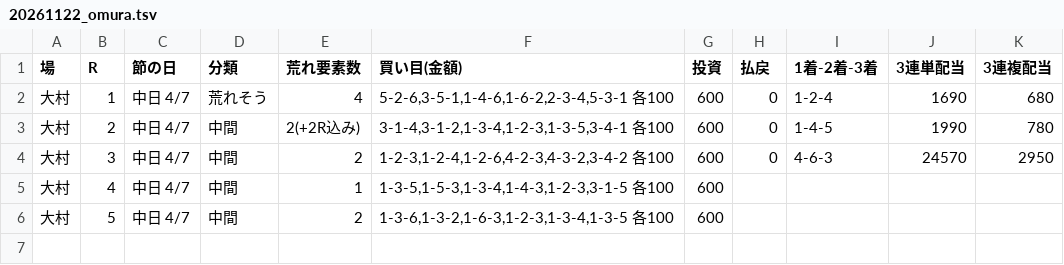
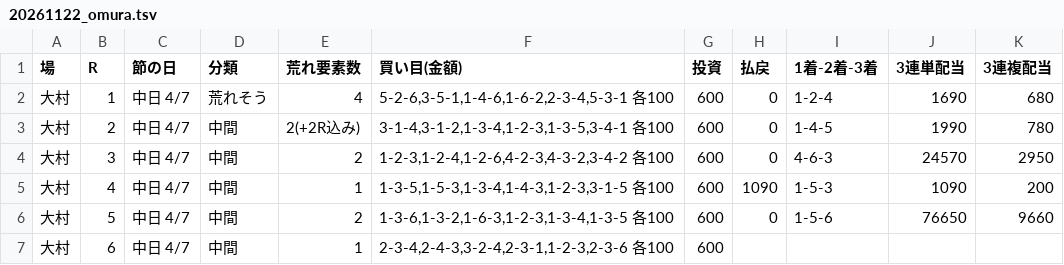
Before and after one commit to 777peipeipei-cmd/777reposi, a TSV file: notes/picks/20261122_omura.tsv, drawn as a sheet.

```diff
--- a/notes/picks/20261122_omura.tsv
+++ b/notes/picks/20261122_omura.tsv
@@ -4,3 +4,4 @@
 大村	3	中日 4/7	中間	2	1-2-3,1-2-4,1-2-6,4-2-3,4-3-2,3-4-2 各100	600	0	4-6-3	24570	2950
-大村	4	中日 4/7	中間	1	1-3-5,1-5-3,1-3-4,1-4-3,1-2-3,3-1-5 各100	600				
-大村	5	中日 4/7	中間	2	1-3-6,1-3-2,1-6-3,1-2-3,1-3-4,1-3-5 各100	600				
+大村	4	中日 4/7	中間	1	1-3-5,1-5-3,1-3-4,1-4-3,1-2-3,3-1-5 各100	600	1090	1-5-3	1090	200
+大村	5	中日 4/7	中間	2	1-3-6,1-3-2,1-6-3,1-2-3,1-3-4,1-3-5 各100	600	0	1-5-6	76650	9660
+大村	6	中日 4/7	中間	1	2-3-4,2-4-3,3-2-4,2-3-1,1-2-3,2-3-6 各100	600				
```
